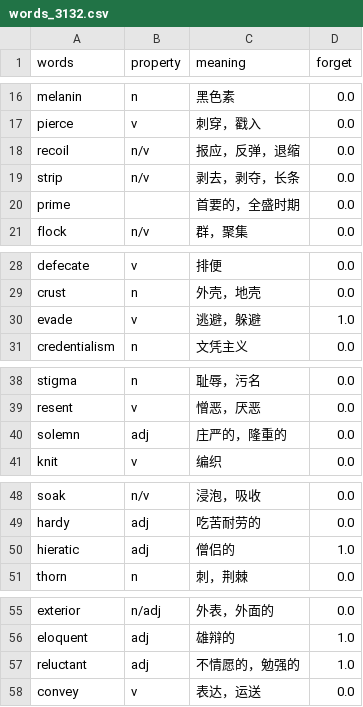
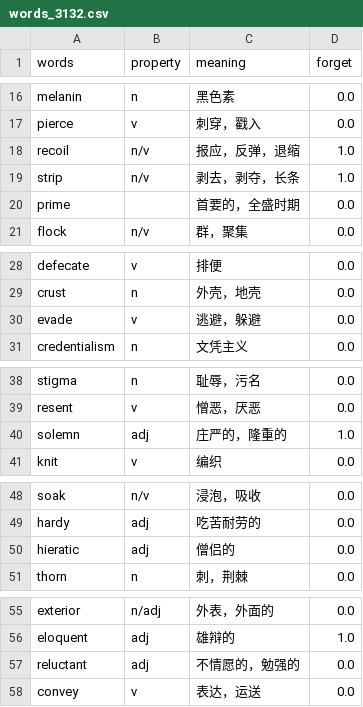
Before and after one commit to Jianshu-L/words, a CSV file: words_3132.csv, drawn as a sheet; only a part is shown, gaps mark what is left out.

Commit message:
change 3132,3334 forget

```diff
--- a/words_3132.csv
+++ b/words_3132.csv
@@ -17,4 +17,4 @@ melanin,n,黑色素,0.0
 pierce,v,刺穿，戳入,0.0
-recoil,n/v,报应，反弹，退缩,0.0
-strip,n/v,剥去，剥夺，长条,0.0
+recoil,n/v,报应，反弹，退缩,1.0
+strip,n/v,剥去，剥夺，长条,1.0
 prime,,首要的，全盛时期,0.0
@@ -29,3 +29,3 @@ defecate,v,排便,0.0
 crust,n,外壳，地壳,0.0
-evade,v,逃避，躲避,1.0
+evade,v,逃避，躲避,0.0
 credentialism,n,文凭主义,0.0
@@ -39,3 +39,3 @@ stigma,n,耻辱，污名,0.0
 resent,v,憎恶，厌恶,0.0
-solemn,adj,庄严的，隆重的,0.0
+solemn,adj,庄严的，隆重的,1.0
 knit,v,编织,0.0
@@ -49,3 +49,3 @@ soak,n/v,浸泡，吸收,0.0
 hardy,adj,吃苦耐劳的,0.0
-hieratic,adj,僧侣的,1.0
+hieratic,adj,僧侣的,0.0
 thorn,n,刺，荆棘,0.0
@@ -56,3 +56,3 @@ exterior,n/adj,外表，外面的,0.0
 eloquent,adj,雄辩的,1.0
-reluctant,adj,不情愿的，勉强的,1.0
+reluctant,adj,不情愿的，勉强的,0.0
 convey,v,表达，运送,0.0
```
Also changed, not shown: words_3334.csv.
